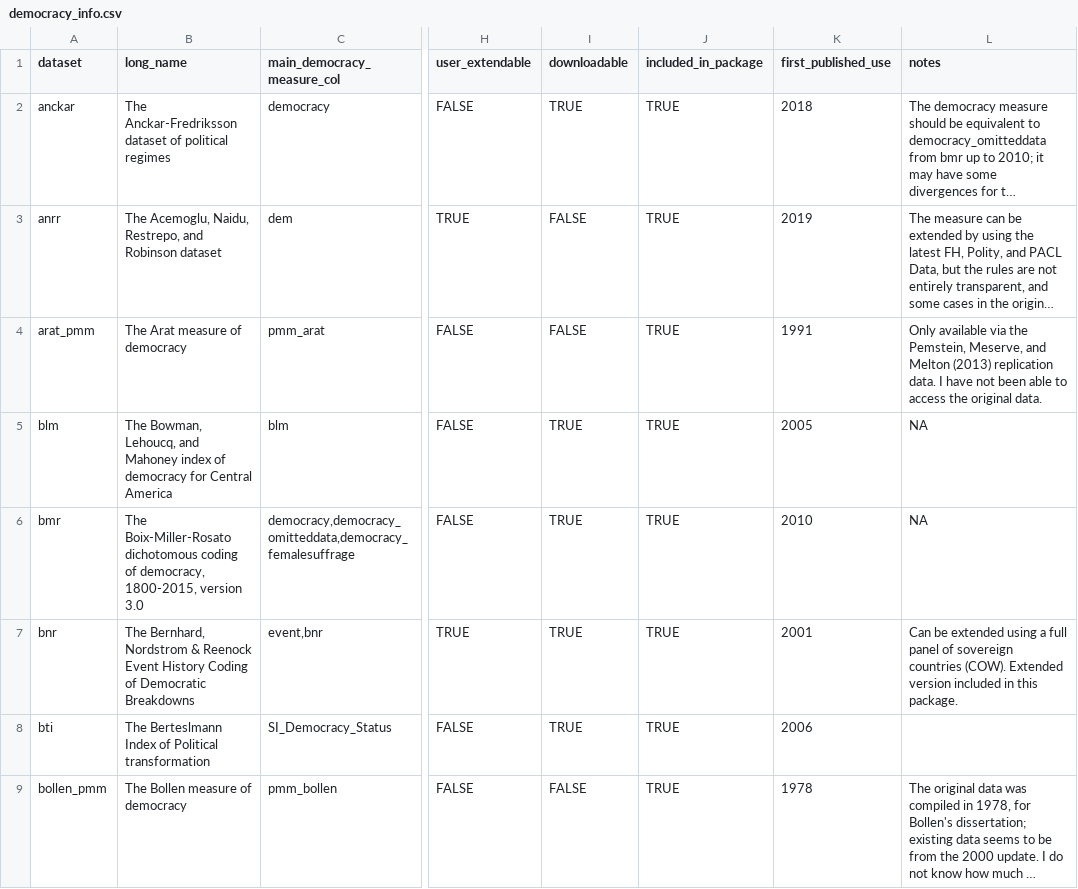
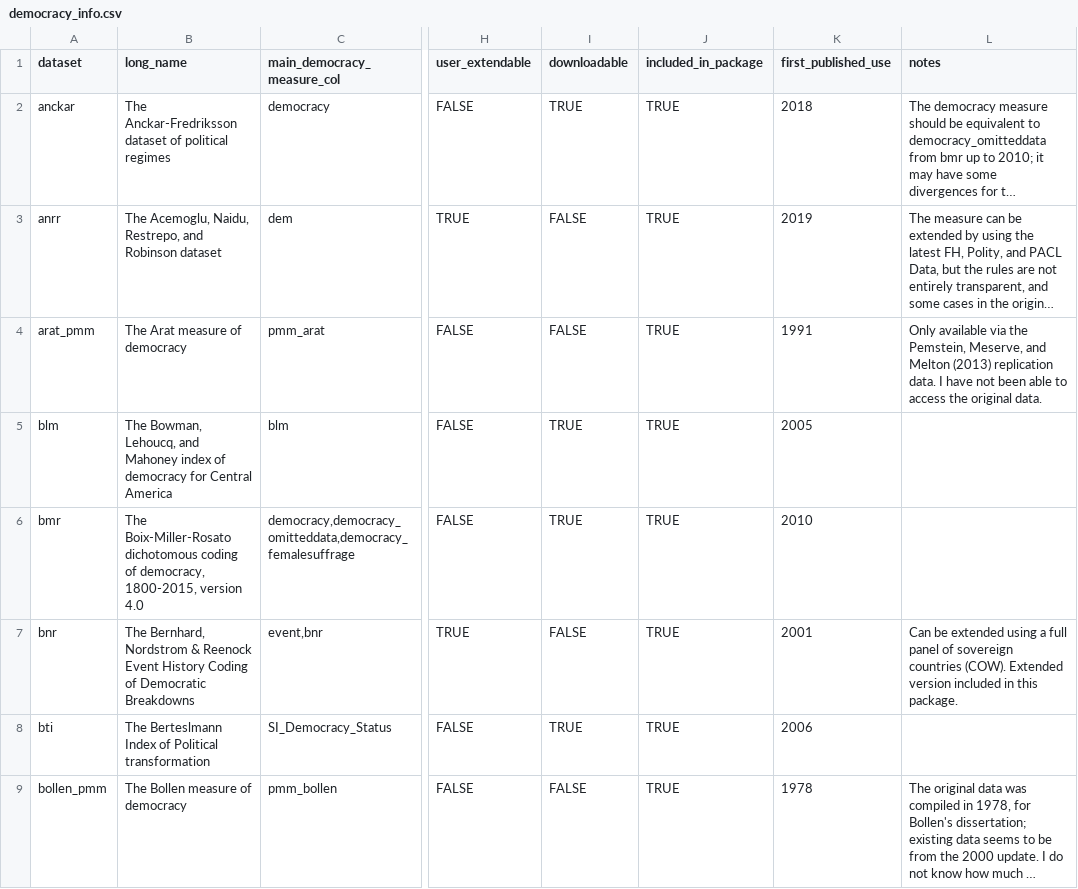
Before and after one commit to xmarquez/democracyData, a CSV file: data-raw/democracy_info.csv, drawn as a sheet; only a part is shown, gaps mark what is left out; long unchanged cells end in …; the diff covers the shown part only; the diff names each change by its address in the sheet, - before the commit and + after, or states it on an @@ line.

```diff
--- a/data-raw/democracy_info.csv
+++ b/data-raw/democracy_info.csv
-L5:L6 (notes): NA
+L5:L6 (notes): (empty)
-B6 (long_name): …1800-2015, version 3.0
+B6 (long_name): …1800-2015, version 4.0
-I7 (downloadable): TRUE
+I7 (downloadable): FALSE
```
Also changed, not shown: 22 edited cells elsewhere in this file.
